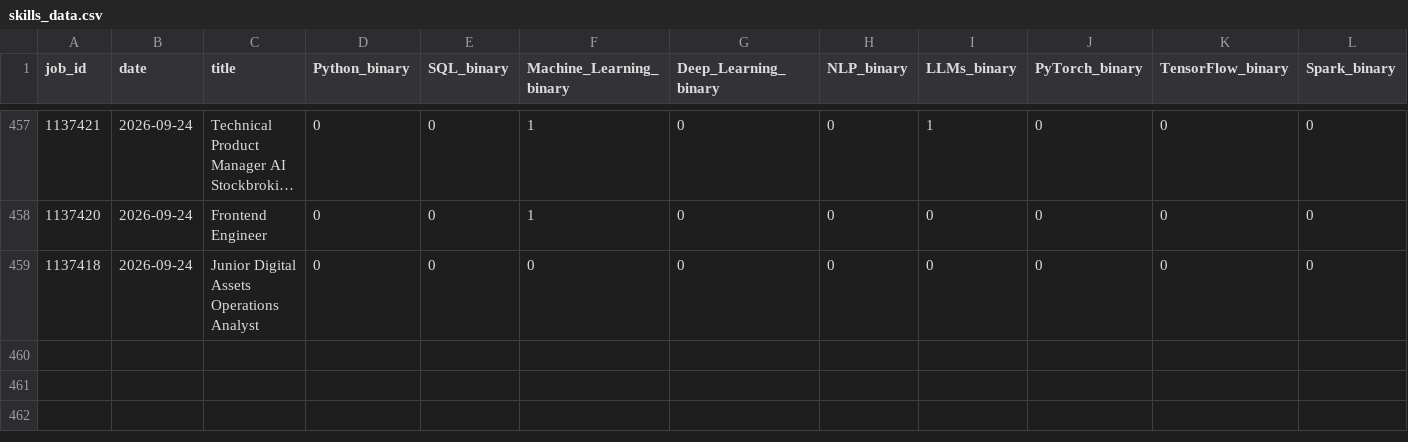
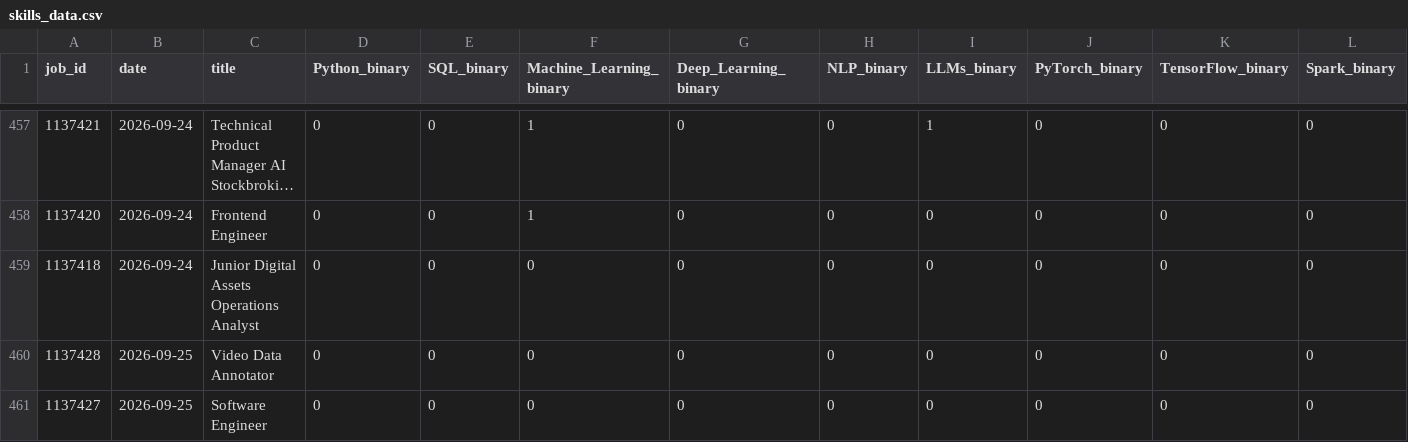
Before and after one commit to bence-szabo-git/Skill-Tracker-Data-Science, a CSV file: skills_data.csv, drawn as a sheet; only a part is shown, gaps mark what is left out; long unchanged cells end in …; rows hold the shown columns only; the diff names each change by its address in the sheet, - before the commit and + after, or states it on an @@ line.

```diff
--- a/skills_data.csv
+++ b/skills_data.csv
+row 460: 1137428 | 2026-09-25 | Video Data Annotator | 0 | 0 | 0 | 0 | 0 | 0 | 0 | 0 | 0
+row 461: 1137427 | 2026-09-25 | Software Engineer | 0 | 0 | 0 | 0 | 0 | 0 | 0 | 0 | 0
```
Also changed, not shown: 1 other file.
